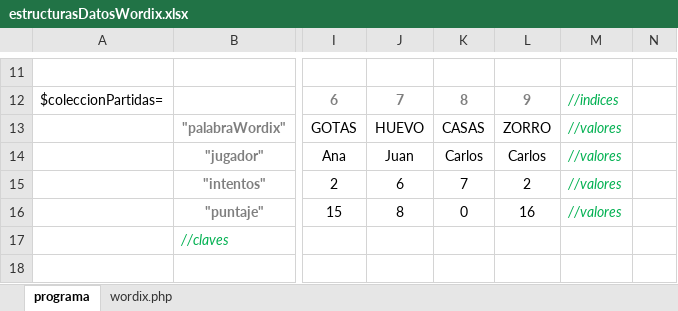
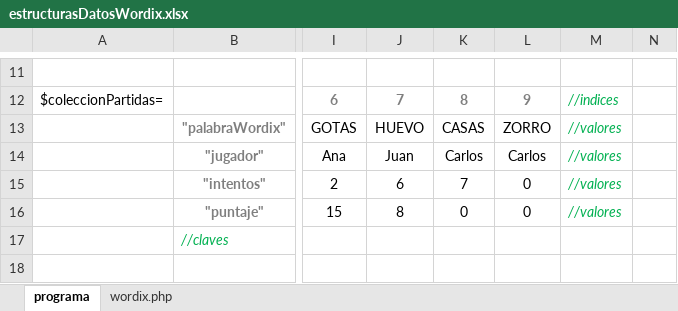
Before and after one commit to Romartinez97/wordix, an Excel workbook: estructurasDatosWordix.xlsx, sheet programa, drawn as a sheet; only a part is shown, gaps mark what is left out; values as stored, in another font and other column widths than the file's, no borders; the diff names each change by its address in the sheet, - before the commit and + after, or states it on an @@ line.

Commit message:
Actualización del programa principal

```diff
--- a/estructurasDatosWordix.xlsx (sheet programa)
+++ b/estructurasDatosWordix.xlsx (sheet programa)
-L15: 2
+L15: 0
-L16: 16
+L16: 0
```
Also changed, not shown: 1 other file.
